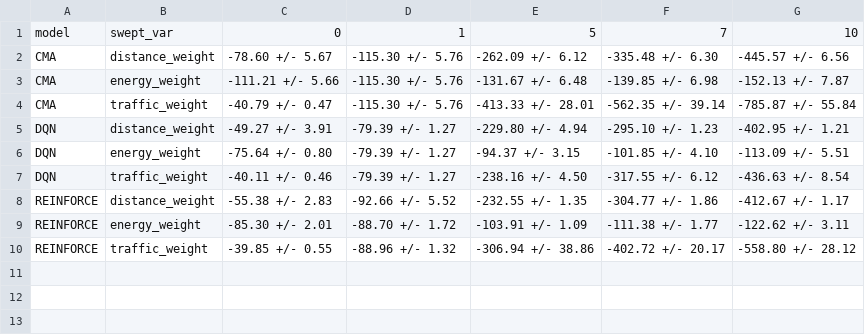
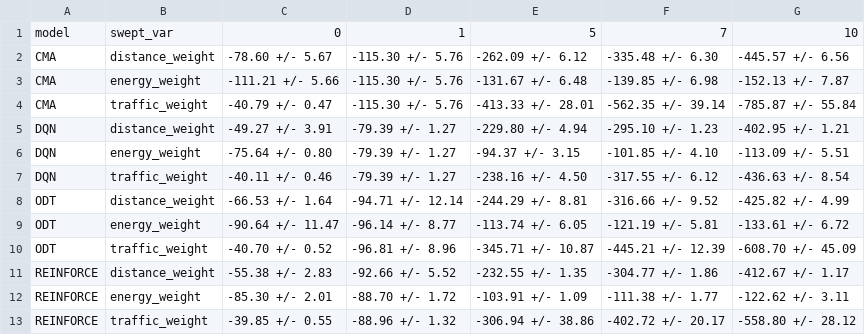
Before and after one commit to TEB244/ai-ev-routing, a CSV file: paper_figure_generators/table_data/sensitivity_summary.csv, drawn as a sheet; the diff names each change by its address in the sheet, - before the commit and + after, or states it on an @@ line.

Commit message:
Populate figures with ODT

```diff
--- a/paper_figure_generators/table_data/sensitivity_summary.csv
+++ b/paper_figure_generators/table_data/sensitivity_summary.csv
+row 8: ODT | distance_weight | -66.53 +/- 1.64 | -94.71 +/- 12.14 | -244.29 +/- 8.81 | -316.66 +/- 9.52 | -425.82 +/- 4.99
+row 9: ODT | energy_weight | -90.64 +/- 11.47 | -96.14 +/- 8.77 | -113.74 +/- 6.05 | -121.19 +/- 5.81 | -133.61 +/- 6.72
+row 10: ODT | traffic_weight | -40.70 +/- 0.52 | -96.81 +/- 8.96 | -345.71 +/- 10.87 | -445.21 +/- 12.39 | -608.70 +/- 45.09
```
Also changed, not shown: 6 other files.
